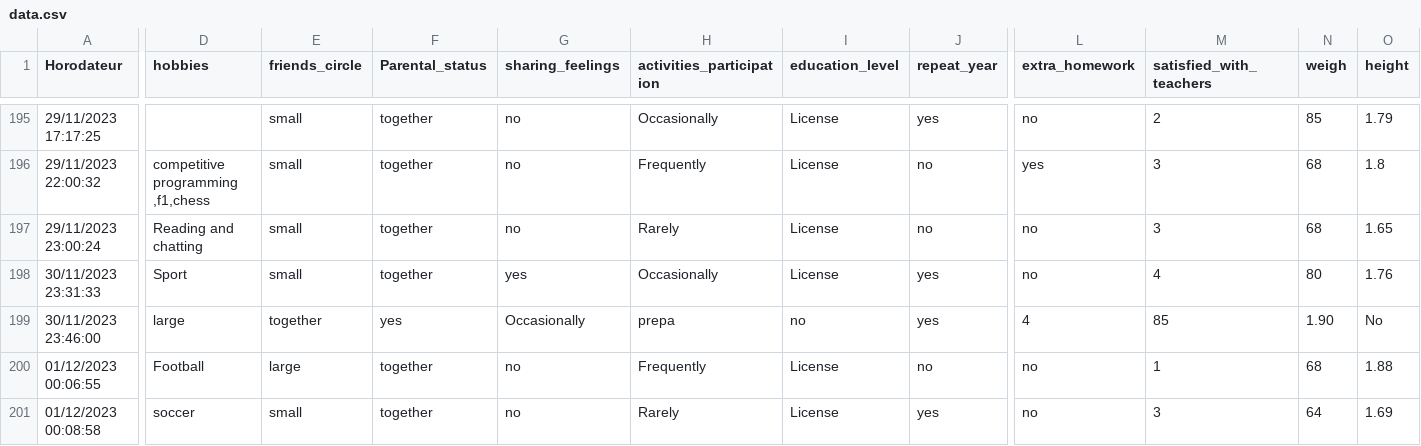
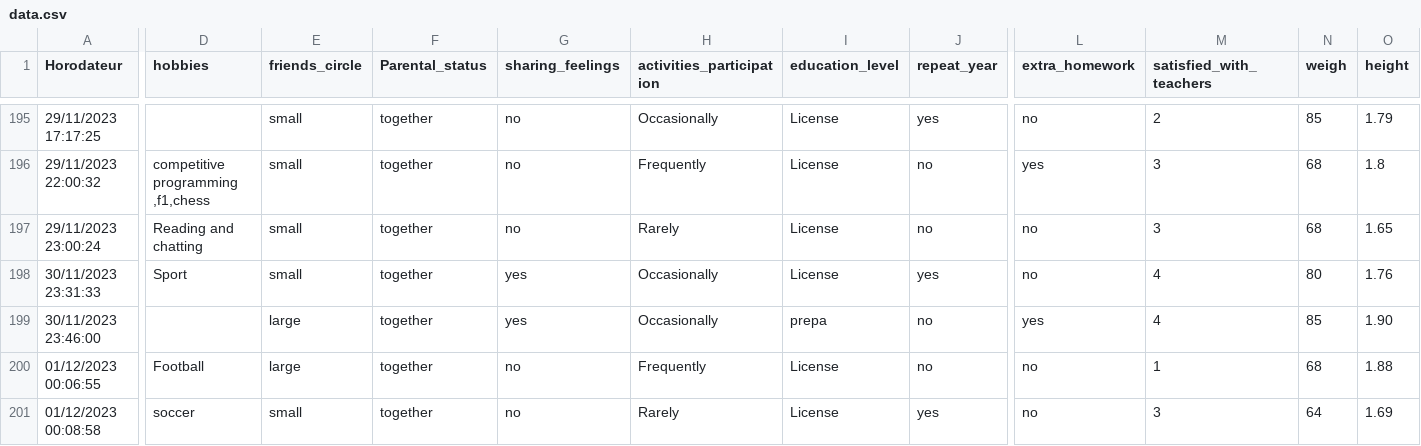
Before and after one commit to Xkiller92/TSYP_SMC_Challenge, a CSV file: data.csv, drawn as a sheet; only a part is shown, gaps mark what is left out; the diff covers the shown part only; the diff names each change by its address in the sheet, - before the commit and + after, or states it on an @@ line.

Commit message:
data

```diff
--- a/data.csv
+++ b/data.csv
-D199 (hobbies): large
+D199 (hobbies): (empty)
-E199 (friends_circle): together
+E199 (friends_circle): large
-F199 (Parental_status): yes
+F199 (Parental_status): together
-G199 (sharing_feelings): Occasionally
+G199 (sharing_feelings): yes
-H199 (activities_participation): prepa
+H199 (activities_participation): Occasionally
-I199 (education_level): no
+I199 (education_level): prepa
-J199 (repeat_year): yes
+J199 (repeat_year): no
-L199 (extra_homework): 4
+L199 (extra_homework): yes
-M199 (satisfied_with_teachers): 85
+M199 (satisfied_with_teachers): 4
-N199 (weigh): 1.90
+N199 (weigh): 85
-O199 (height): No
+O199 (height): 1.90
```
Also changed, not shown: 5 edited cells elsewhere in this file.
